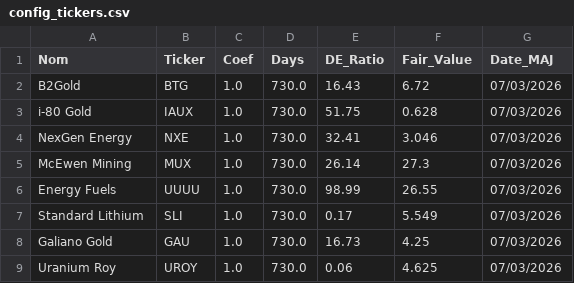
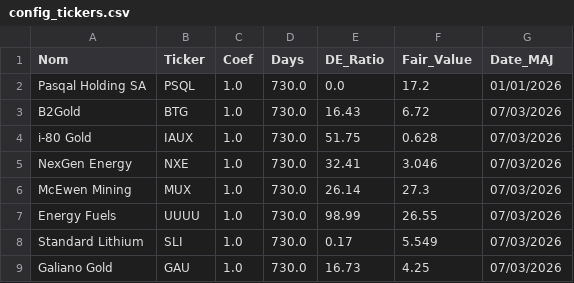
Before and after one commit to pmergaux/fusion-markets, a CSV file: config_tickers.csv, drawn as a sheet; only a part is shown; the shorter side is filled out with more unchanged rows.

Commit message:
Add Pasqal Holding SA to config_tickers.csv

```diff
--- a/config_tickers.csv
+++ b/config_tickers.csv
@@ -1,2 +1,3 @@
 Nom;Ticker;Coef;Days;DE_Ratio;Fair_Value;Date_MAJ
+Pasqal Holding SA;PSQL;1.0;730.0;0.0;17.2;01/01/2026
 B2Gold;BTG;1.0;730.0;16.43;6.72;07/03/2026
```
